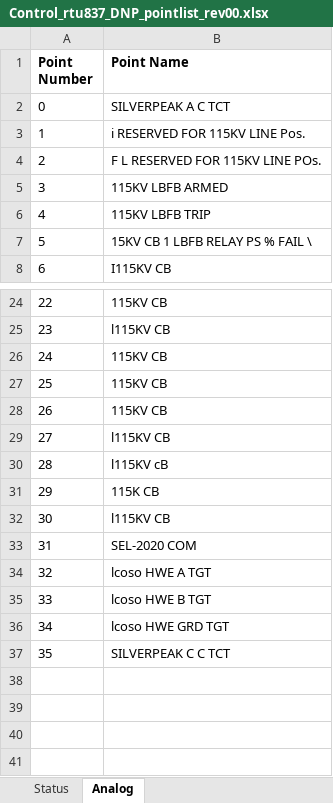
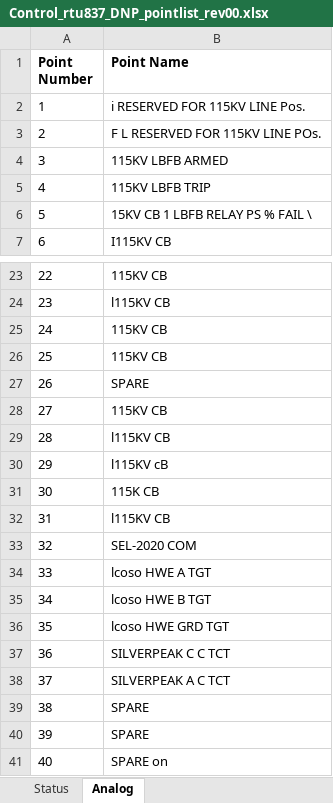
Before and after one commit to bartonrd/RTUPointListParser, an Excel workbook: ExamplePointlists/Example1/TestOutput/Control_rtu837_DNP_pointlist_rev00.xlsx, sheet Analog, drawn as a sheet; only a part is shown, gaps mark what is left out; values as stored, in another font and other column widths than the file's, no borders; the diff names each change by its address in the sheet, - before the commit and + after, or states it on an @@ line.

```diff
--- a/ExamplePointlists/Example1/TestOutput/Control_rtu837_DNP_pointlist_rev00.xlsx (sheet Analog)
+++ b/ExamplePointlists/Example1/TestOutput/Control_rtu837_DNP_pointlist_rev00.xlsx (sheet Analog)
+row 27: 26 | SPARE
@@ column A (Point Number) renumbered between rows 28 and 37 @@
@@ row 2 moved to row 38: 37 @@
+row 39: 38 | SPARE
+row 40: 39 | SPARE
+row 41: 40 | SPARE on
```
Also changed, not shown: sheet Status, 1 other file.
